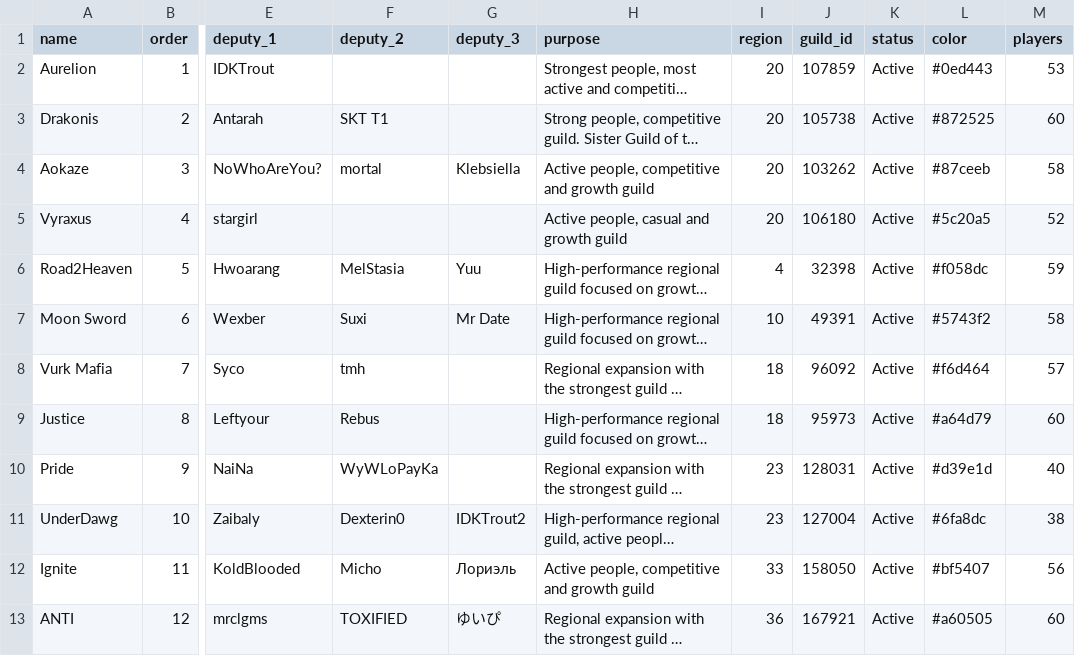
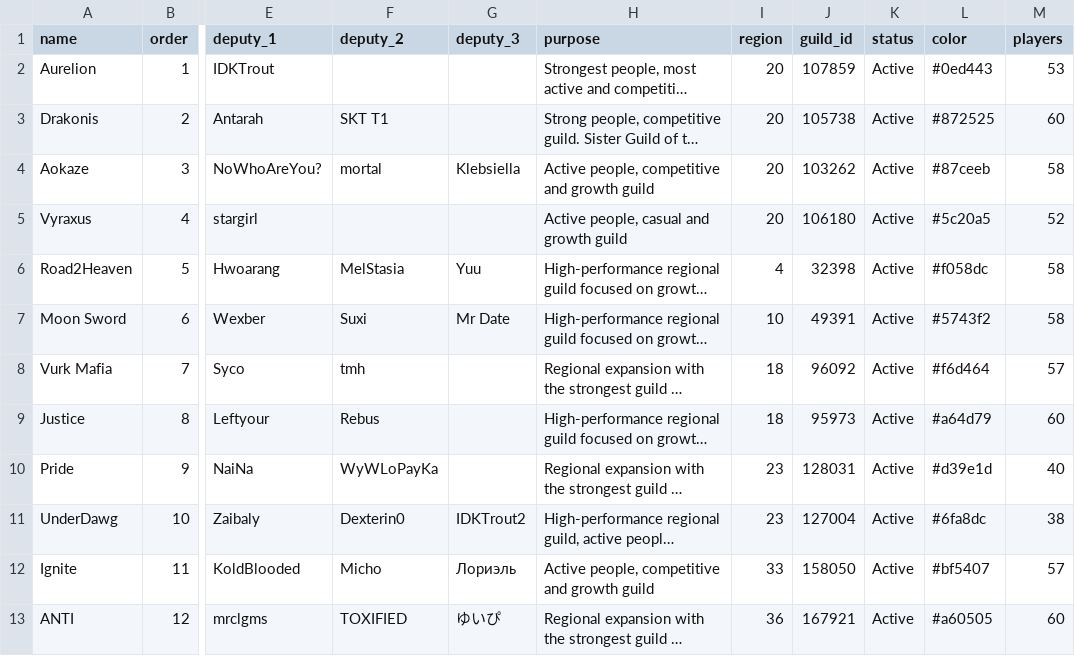
Before and after one commit to IDKTrout/eden-alliance, a CSV file: src/data/web_guilds.csv, drawn as a sheet; only a part is shown, gaps mark what is left out; long unchanged cells end in …; the diff names each change by its address in the sheet, - before the commit and + after, or states it on an @@ line.

```diff
--- a/src/data/web_guilds.csv
+++ b/src/data/web_guilds.csv
-M6 (players): 59
+M6 (players): 58
-M12 (players): 56
+M12 (players): 57
```
Also changed, not shown: src/data/web_players.csv.
